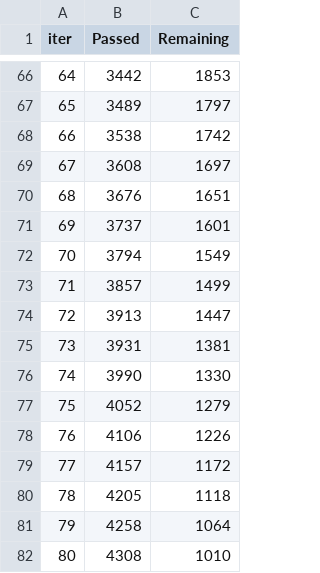
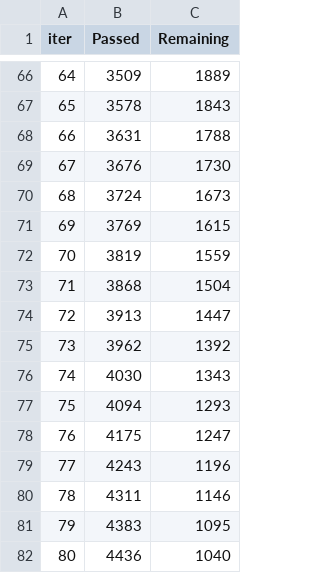
Before and after one commit to NazarPolishchuk7/Tennis_Match_Prediction, a TSV file: notebooks/catboost_info/time_left.tsv, drawn as a sheet; only a part is shown, gaps mark what is left out; the diff covers the shown part only.

```diff
--- a/notebooks/catboost_info/time_left.tsv
+++ b/notebooks/catboost_info/time_left.tsv
@@ -66,17 +66,17 @@ iter	Passed	Remaining
-64	3442	1853
-65	3489	1797
-66	3538	1742
-67	3608	1697
-68	3676	1651
-69	3737	1601
-70	3794	1549
-71	3857	1499
+64	3509	1889
+65	3578	1843
+66	3631	1788
+67	3676	1730
+68	3724	1673
+69	3769	1615
+70	3819	1559
+71	3868	1504
 72	3913	1447
-73	3931	1381
-74	3990	1330
-75	4052	1279
-76	4106	1226
-77	4157	1172
-78	4205	1118
-79	4258	1064
-80	4308	1010
+73	3962	1392
+74	4030	1343
+75	4094	1293
+76	4175	1247
+77	4243	1196
+78	4311	1146
+79	4383	1095
+80	4436	1040
```
Also changed, not shown: 164 edited cells elsewhere in this file, notebooks/catboost_info/learn_error.tsv, 3 other files.
